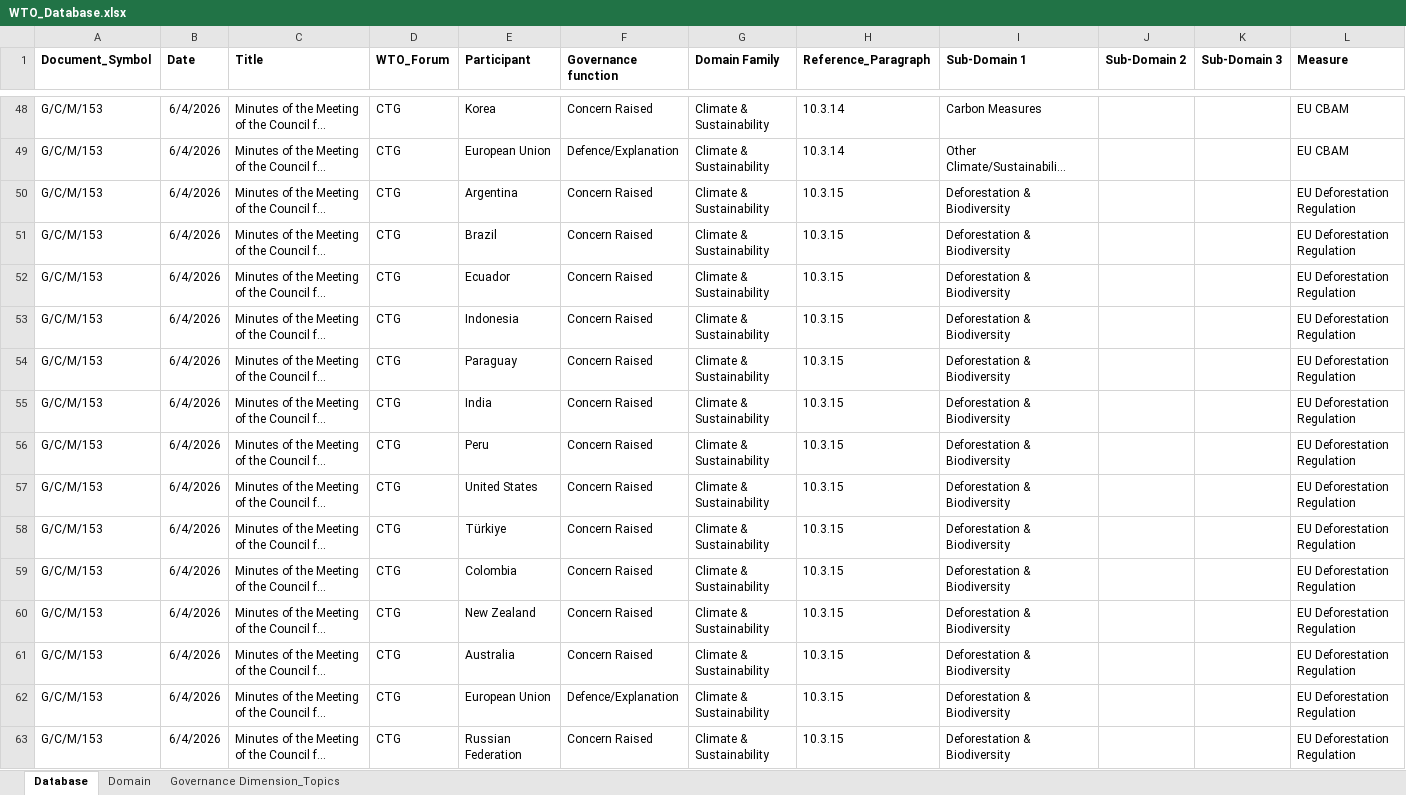
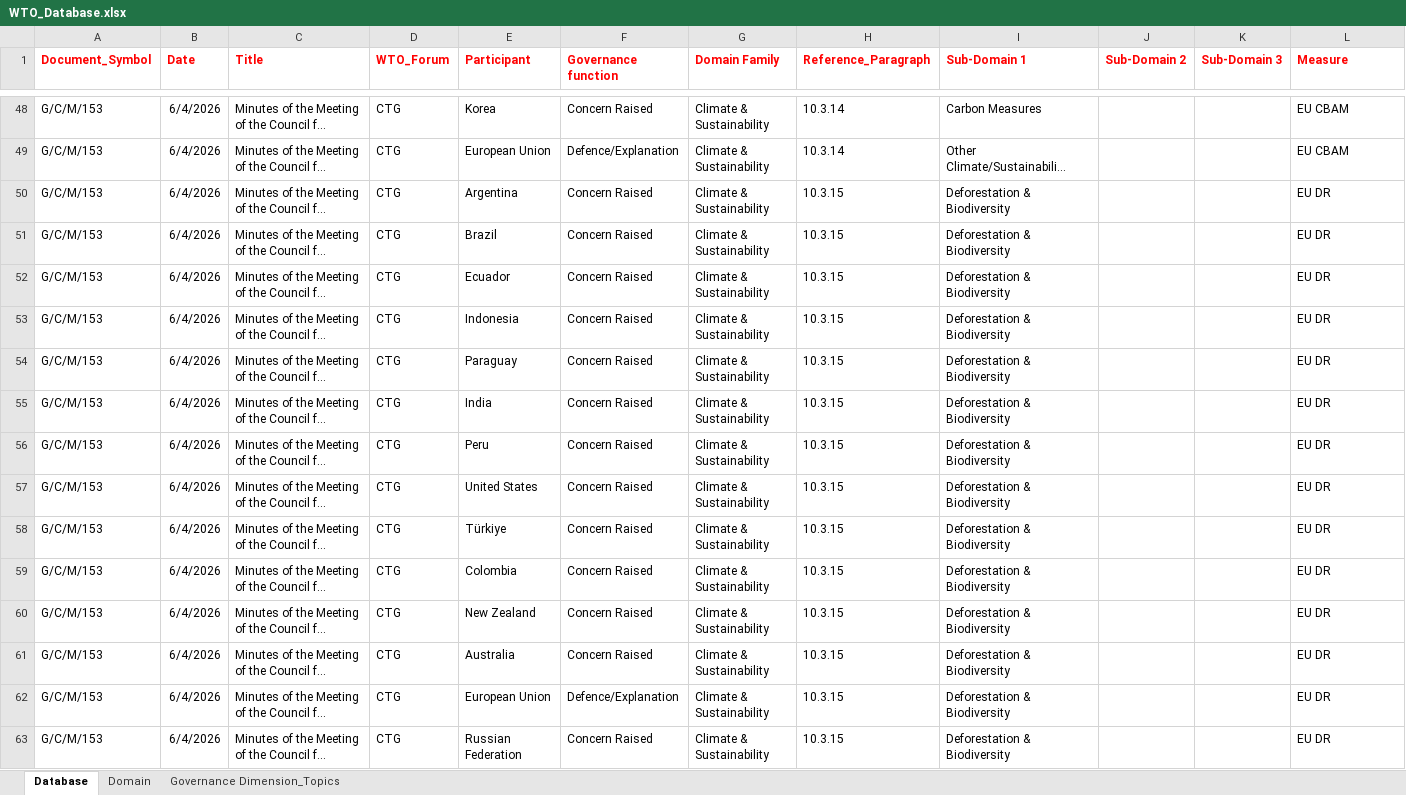
Before and after one commit to tdsatish2402/TradeGovernanceLab, an Excel workbook: WTO_Database.xlsx, sheet Database, drawn as a sheet; only a part is shown, gaps mark what is left out; long unchanged cells end in …; values as stored, in another font and other column widths than the file's, no borders; the diff covers the shown part only; the diff names each change by its address in the sheet, - before the commit and + after, or states it on an @@ line.

```diff
--- a/WTO_Database.xlsx (sheet Database)
+++ b/WTO_Database.xlsx (sheet Database)
-A1:L1 text colour: black
+A1:L1 text colour: #FF0000
-L50:L63 (Measure): EU Deforestation Regulation
+L50:L63 (Measure): EU DR
```
Also changed, not shown: 4 added rows, 65 edited cells and cell formats elsewhere in this sheet.
